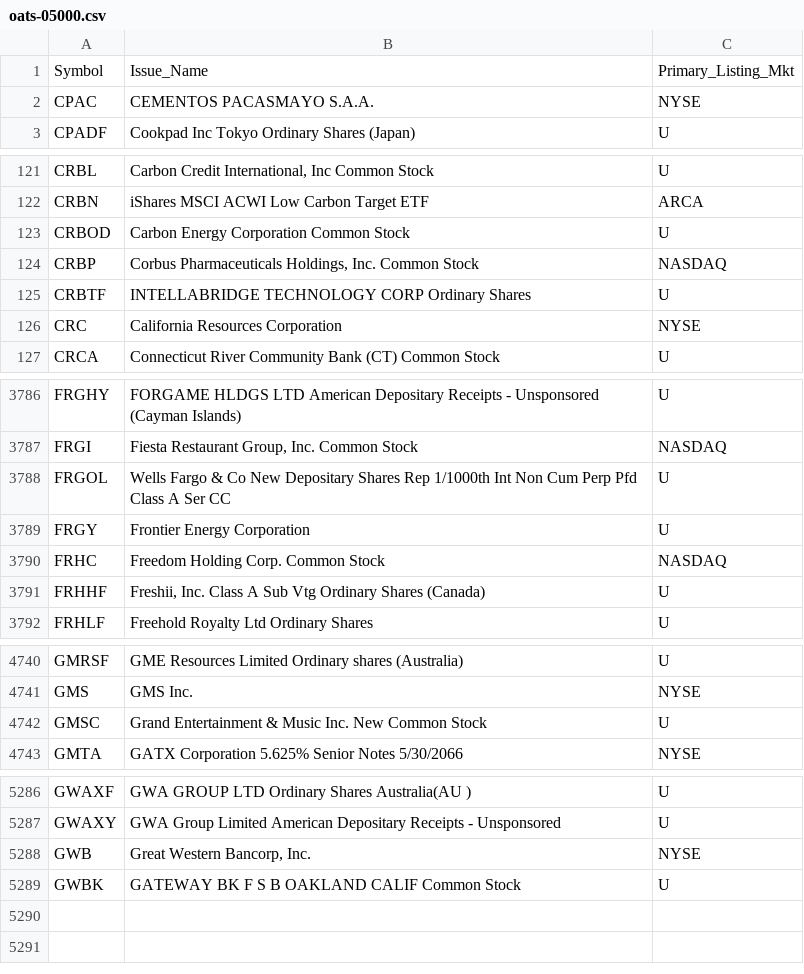
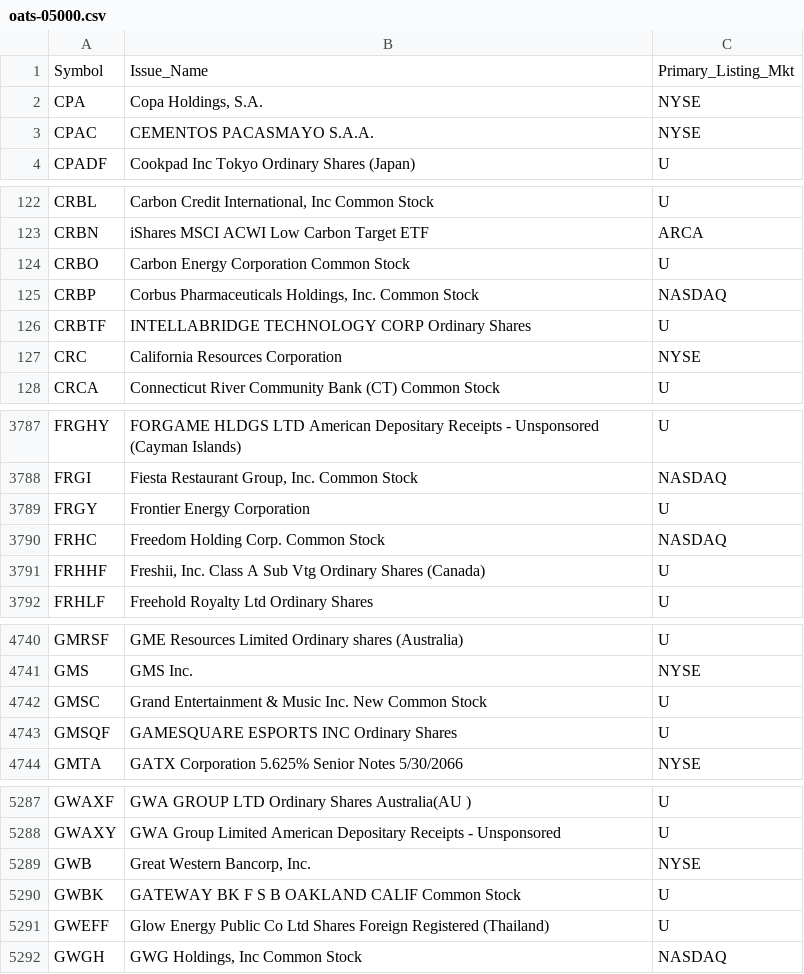
Before and after one commit to haoenhui/oats-reportable, a CSV file: oats-05000.csv, drawn as a sheet; only a part is shown, gaps mark what is left out.

```diff
--- a/oats-05000.csv
+++ b/oats-05000.csv
@@ -1,2 +1,3 @@
 Symbol,Issue_Name,Primary_Listing_Mkt
+CPA,"Copa Holdings, S.A.",NYSE
 CPAC,CEMENTOS PACASMAYO S.A.A.,NYSE
@@ -122,3 +123,3 @@ CRBL,"Carbon Credit International, Inc Common Stock",U
 CRBN,iShares MSCI ACWI Low Carbon Target ETF,ARCA
-CRBOD,Carbon Energy Corporation Common Stock,U
+CRBO,Carbon Energy Corporation Common Stock,U
 CRBP,"Corbus Pharmaceuticals Holdings, Inc. Common Stock",NASDAQ
@@ -3787,3 +3788,2 @@ FRGHY,FORGAME HLDGS LTD  American Depositary Receipts - Unsponsored (Cayman Isla
 FRGI,"Fiesta Restaurant Group, Inc. Common Stock",NASDAQ
-FRGOL,Wells Fargo & Co New Depositary Shares Rep 1/1000th Int Non Cum Perp Pfd Class A Ser CC,U
 FRGY,Frontier Energy Corporation,U
@@ -4742,2 +4742,3 @@ GMS,GMS Inc.,NYSE
 GMSC,Grand Entertainment & Music Inc. New Common Stock,U
+GMSQF,GAMESQUARE ESPORTS INC Ordinary Shares,U
 GMTA,GATX Corporation 5.625% Senior Notes 5/30/2066,NYSE
@@ -5289 +5290,3 @@ GWB,"Great Western Bancorp, Inc.",NYSE
 GWBK,GATEWAY BK F S B OAKLAND CALIF Common Stock,U
+GWEFF,Glow Energy Public Co Ltd Shares Foreign Registered (Thailand),U
+GWGH,"GWG Holdings, Inc Common Stock",NASDAQ
```
Also changed, not shown: oats-00000.csv, oats-10000.csv, 2 other files.
